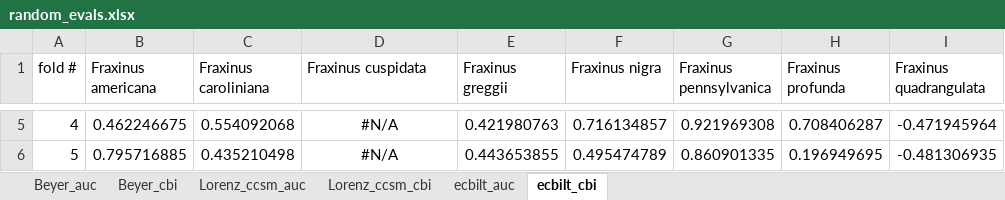
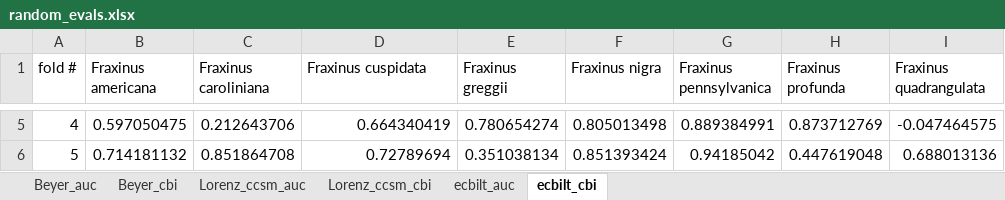
Before and after one commit to jenkinslauren/PVMvsENM, an Excel workbook: Models/Maxent/random_evals.xlsx, sheet ecbilt_cbi, drawn as a sheet; only a part is shown, gaps mark what is left out; values as stored, in another font and other column widths than the file's, no borders; the diff covers the shown part only; the diff names each change by its address in the sheet, - before the commit and + after, or states it on an @@ line.

```diff
--- a/Models/Maxent/random_evals.xlsx (sheet ecbilt_cbi)
+++ b/Models/Maxent/random_evals.xlsx (sheet ecbilt_cbi)
-B5 (Fraxinus americana): 0.462246675
+B5 (Fraxinus americana): 0.597050475
-C5 (Fraxinus caroliniana): 0.554092068
+C5 (Fraxinus caroliniana): 0.212643706
-D5 (Fraxinus cuspidata): #N/A
+D5 (Fraxinus cuspidata): 0.664340419
-D5:D6 alignment: center
+D5:D6 alignment: right
-E5 (Fraxinus greggii): 0.421980763
+E5 (Fraxinus greggii): 0.780654274
-F5 (Fraxinus nigra): 0.716134857
+F5 (Fraxinus nigra): 0.805013498
-G5 (Fraxinus pennsylvanica): 0.921969308
+G5 (Fraxinus pennsylvanica): 0.889384991
-H5 (Fraxinus profunda): 0.708406287
+H5 (Fraxinus profunda): 0.873712769
-I5 (Fraxinus quadrangulata): -0.471945964
+I5 (Fraxinus quadrangulata): -0.047464575
-B6 (Fraxinus americana): 0.795716885
+B6 (Fraxinus americana): 0.714181132
-C6 (Fraxinus caroliniana): 0.435210498
+C6 (Fraxinus caroliniana): 0.851864708
-D6 (Fraxinus cuspidata): #N/A
+D6 (Fraxinus cuspidata): 0.72789694
-E6 (Fraxinus greggii): 0.443653855
+E6 (Fraxinus greggii): 0.351038134
-F6 (Fraxinus nigra): 0.495474789
+F6 (Fraxinus nigra): 0.851393424
-G6 (Fraxinus pennsylvanica): 0.860901335
+G6 (Fraxinus pennsylvanica): 0.94185042
-H6 (Fraxinus profunda): 0.196949695
+H6 (Fraxinus profunda): 0.447619048
-I6 (Fraxinus quadrangulata): -0.481306935
+I6 (Fraxinus quadrangulata): 0.688013136
```
Also changed, not shown: 24 edited cells and cell formats elsewhere in this sheet, sheet Beyer_cbi, sheet Lorenz_ccsm_cbi, sheet ecbilt_auc, sheet Lorenz_ccsm_auc, sheet Beyer_auc, 55 other files.
